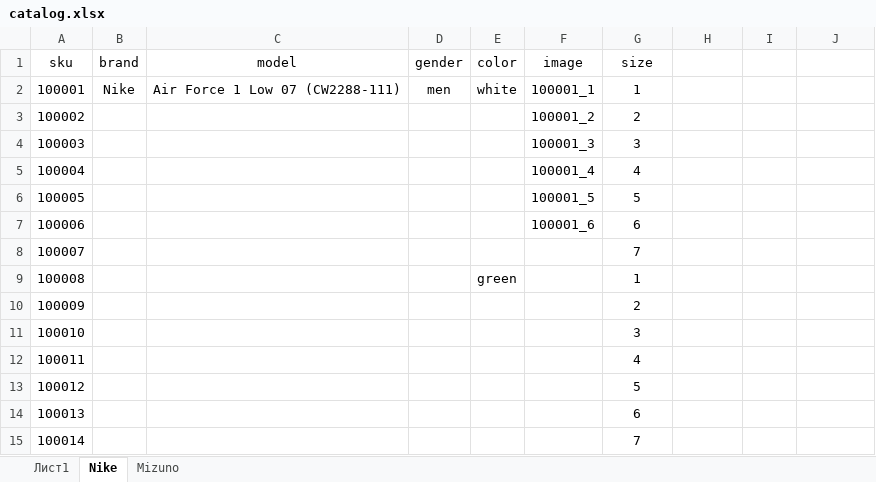
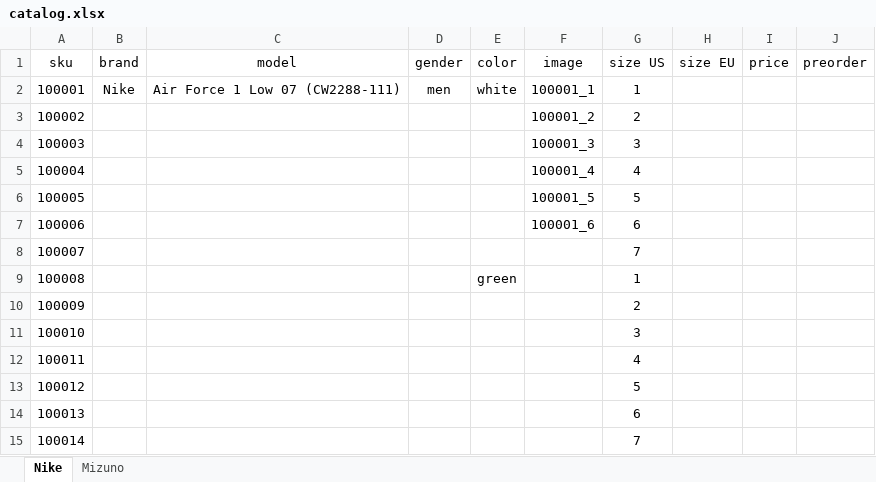
Before and after one commit to dauralio-cell/jmd_store, an Excel workbook: data/catalog.xlsx, sheet Nike, drawn as a sheet; values as stored, in another font and other column widths than the file's, no borders; the diff names each change by its address in the sheet, - before the commit and + after, or states it on an @@ line.

```diff
--- a/data/catalog.xlsx (sheet Nike)
+++ b/data/catalog.xlsx (sheet Nike)
-sheet tab: Лист1
-G1: size
+G1: size US
-H1: (empty)
+H1: size EU
-I1: (empty)
+I1: price
-J1: (empty)
+J1: preorder
```
Also changed, not shown: sheet Mizuno, 1 other file.
